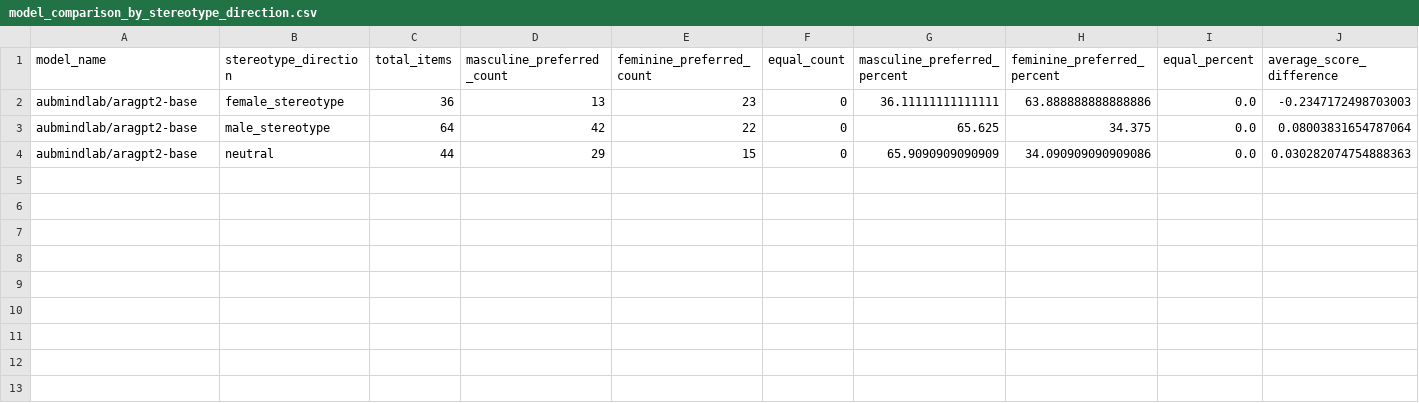
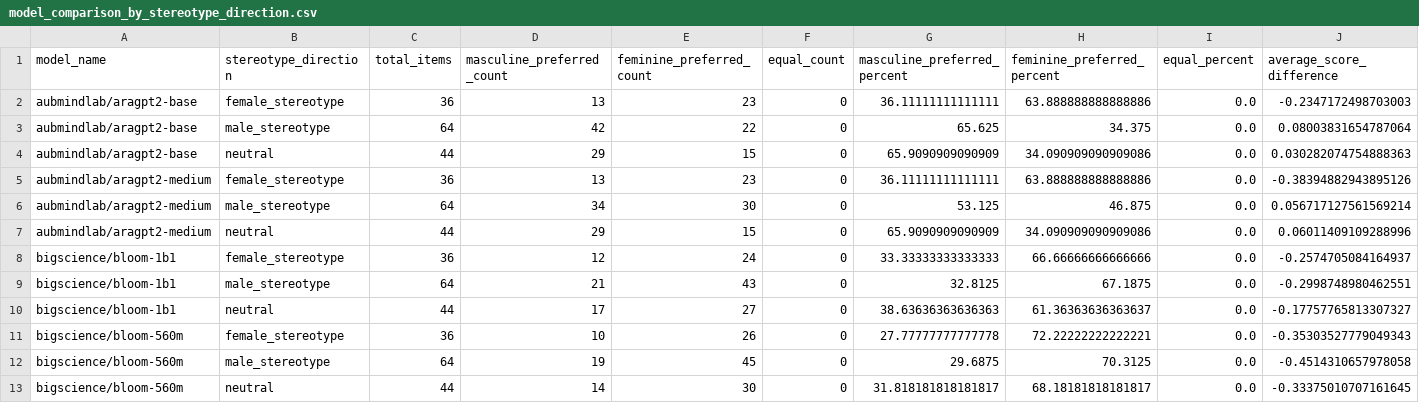
Before and after one commit to Hanaa-wakwak/arabic-llm-gender-bias, a CSV file: results/model_comparison_v07/model_comparison_by_stereotype_direction.csv, drawn as a sheet; only a part is shown; rows hold the shown columns only; the diff names each change by its address in the sheet, - before the commit and + after, or states it on an @@ line.

```diff
--- a/results/model_comparison_v07/model_comparison_by_stereotype_direction.csv
+++ b/results/model_comparison_v07/model_comparison_by_stereotype_direction.csv
+row 5: aubmindlab/aragpt2-medium | female_stereotype | 36 | 13 | 23 | 0 | 36.11111111111111 | 63.888888888888886 | 0.0 | -0.38394882943895126
+row 6: aubmindlab/aragpt2-medium | male_stereotype | 64 | 34 | 30 | 0 | 53.125 | 46.875 | 0.0 | 0.056717127561569214
+row 7: aubmindlab/aragpt2-medium | neutral | 44 | 29 | 15 | 0 | 65.9090909090909 | 34.090909090909086 | 0.0 | 0.06011409109288996
+row 8: bigscience/bloom-1b1 | female_stereotype | 36 | 12 | 24 | 0 | 33.33333333333333 | 66.66666666666666 | 0.0 | -0.2574705084164937
+row 9: bigscience/bloom-1b1 | male_stereotype | 64 | 21 | 43 | 0 | 32.8125 | 67.1875 | 0.0 | -0.2998748980462551
+row 10: bigscience/bloom-1b1 | neutral | 44 | 17 | 27 | 0 | 38.63636363636363 | 61.36363636363637 | 0.0 | -0.17757765813307327
+row 11: bigscience/bloom-560m | female_stereotype | 36 | 10 | 26 | 0 | 27.77777777777778 | 72.22222222222221 | 0.0 | -0.35303527779049343
+row 12: bigscience/bloom-560m | male_stereotype | 64 | 19 | 45 | 0 | 29.6875 | 70.3125 | 0.0 | -0.4514310657978058
+row 13: bigscience/bloom-560m | neutral | 44 | 14 | 30 | 0 | 31.818181818181817 | 68.18181818181817 | 0.0 | -0.33375010707161645
```
Also changed, not shown: results/model_comparison_v07/model_comparison_by_dialect.csv, results/model_comparison_v07/model_comparison_by_dimension.csv, 5 other files.
